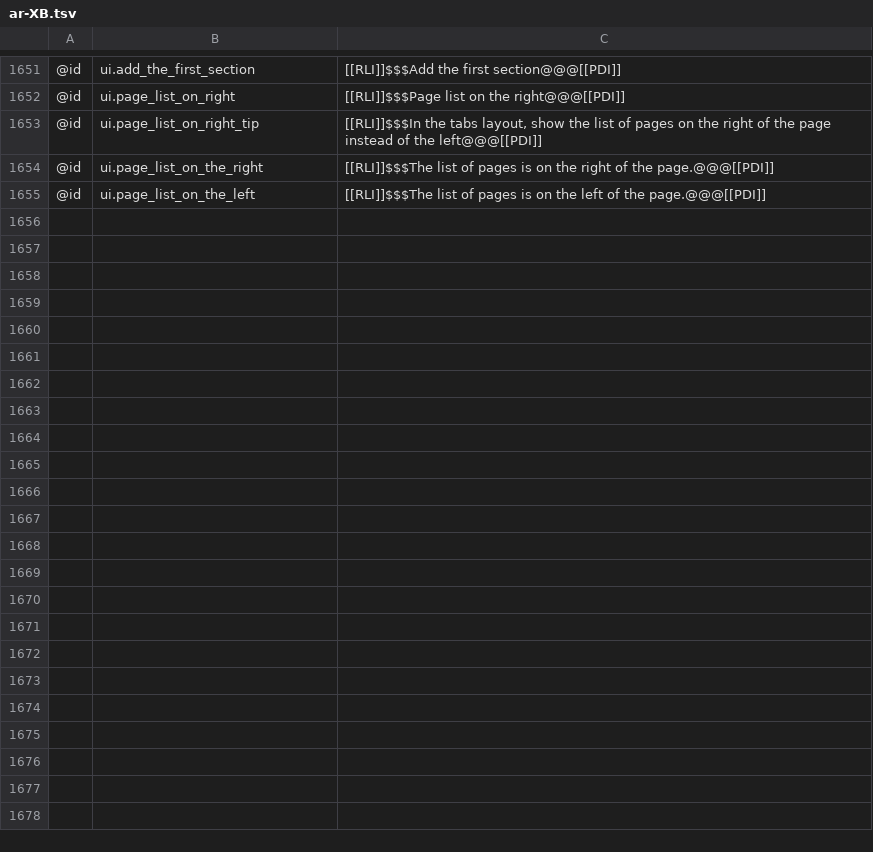
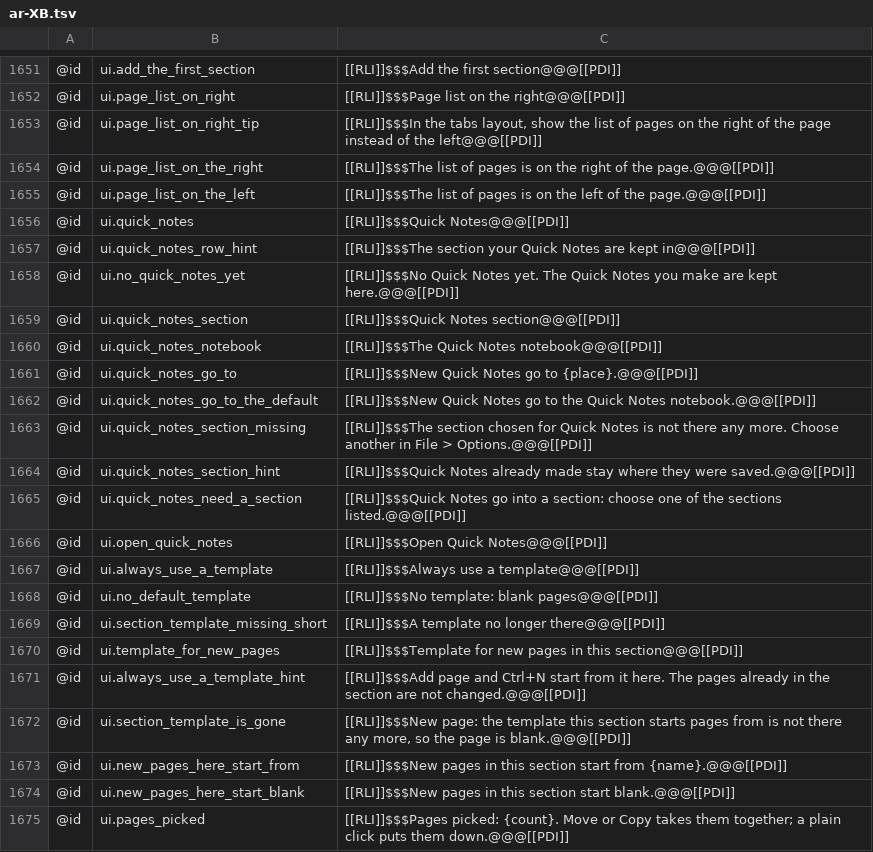
Before and after one commit to AlienTechSoftware/notecraft, a TSV file: i18n/ar-XB.tsv, drawn as a sheet; only a part is shown, gaps mark what is left out; the diff covers the shown part only; the diff names each change by its address in the sheet, - before the commit and + after, or states it on an @@ line.

```diff
--- a/i18n/ar-XB.tsv
+++ b/i18n/ar-XB.tsv
+row 1656: @id | ui.quick_notes | [[RLI]]$$$Quick Notes@@@[[PDI]]
+row 1657: @id | ui.quick_notes_row_hint | [[RLI]]$$$The section your Quick Notes are kept in@@@[[PDI]]
+row 1658: @id | ui.no_quick_notes_yet | [[RLI]]$$$No Quick Notes yet. The Quick Notes you make are kept here.@@@[[PDI]]
+row 1659: @id | ui.quick_notes_section | [[RLI]]$$$Quick Notes section@@@[[PDI]]
+row 1660: @id | ui.quick_notes_notebook | [[RLI]]$$$The Quick Notes notebook@@@[[PDI]]
+row 1661: @id | ui.quick_notes_go_to | [[RLI]]$$$New Quick Notes go to {place}.@@@[[PDI]]
+row 1662: @id | ui.quick_notes_go_to_the_default | [[RLI]]$$$New Quick Notes go to the Quick Notes notebook.@@@[[PDI]]
+row 1663: @id | ui.quick_notes_section_missing | [[RLI]]$$$The section chosen for Quick Notes is not there any more. Choose another in File > Options.@@@[[PDI]]
+row 1664: @id | ui.quick_notes_section_hint | [[RLI]]$$$Quick Notes already made stay where they were saved.@@@[[PDI]]
+row 1665: @id | ui.quick_notes_need_a_section | [[RLI]]$$$Quick Notes go into a section: choose one of the sections listed.@@@[[PDI]]
+row 1666: @id | ui.open_quick_notes | [[RLI]]$$$Open Quick Notes@@@[[PDI]]
+row 1667: @id | ui.always_use_a_template | [[RLI]]$$$Always use a template@@@[[PDI]]
+row 1668: @id | ui.no_default_template | [[RLI]]$$$No template: blank pages@@@[[PDI]]
+row 1669: @id | ui.section_template_missing_short | [[RLI]]$$$A template no longer there@@@[[PDI]]
+row 1670: @id | ui.template_for_new_pages | [[RLI]]$$$Template for new pages in this section@@@[[PDI]]
+row 1671: @id | ui.always_use_a_template_hint | [[RLI]]$$$Add page and Ctrl+N start from it here. The pages already in the section are not changed.@@@[[PDI]]
+row 1672: @id | ui.section_template_is_gone | [[RLI]]$$$New page: the template this section starts pages from is not there any more, so the page is blank.@@@[[PDI]]
+row 1673: @id | ui.new_pages_here_start_from | [[RLI]]$$$New pages in this section start from {name}.@@@[[PDI]]
+row 1674: @id | ui.new_pages_here_start_blank | [[RLI]]$$$New pages in this section start blank.@@@[[PDI]]
+row 1675: @id | ui.pages_picked | [[RLI]]$$$Pages picked: {count}. Move or Copy takes them together; a plain click puts them down.@@@[[PDI]]
```
Also changed, not shown: 13 added rows elsewhere in this file, i18n/en-XA.tsv, i18n/en.tsv, 11 other files.
